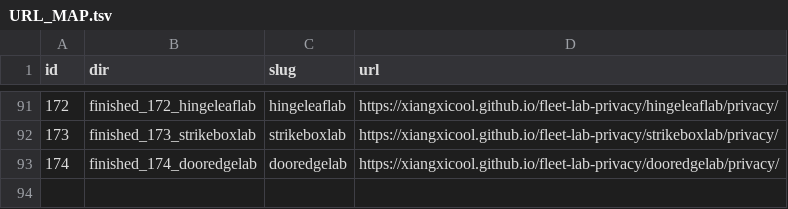
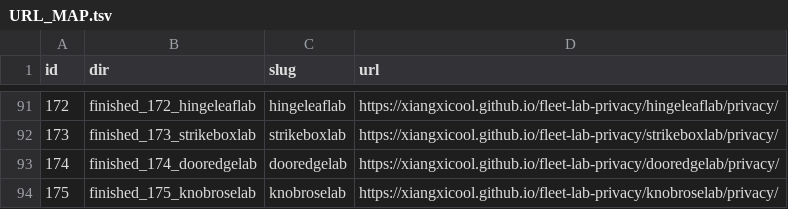
Before and after one commit to xiangxicool/fleet-lab-privacy, a TSV file: URL_MAP.tsv, drawn as a sheet; only a part is shown, gaps mark what is left out; the diff names each change by its address in the sheet, - before the commit and + after, or states it on an @@ line.

Commit message:
Add KnobRose Lab (F175) privacy page.

```diff
--- a/URL_MAP.tsv
+++ b/URL_MAP.tsv
+row 94: 175 | finished_175_knobroselab | knobroselab | https://xiangxicool.github.io/fleet-lab-privacy/knobroselab/privacy/
```
Also changed, not shown: 1 other file.
